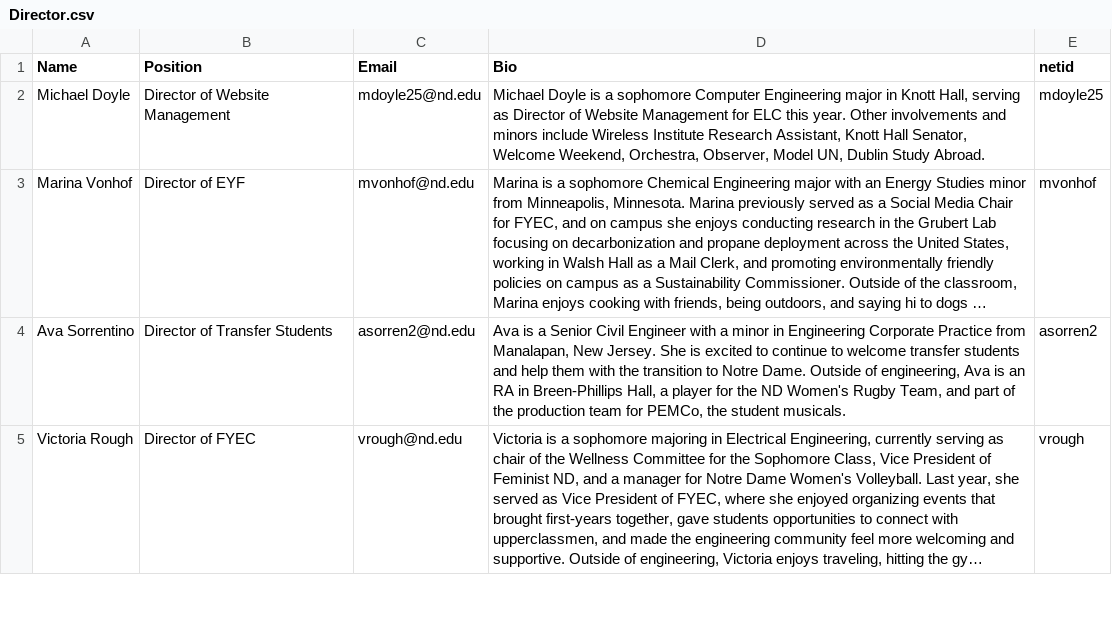
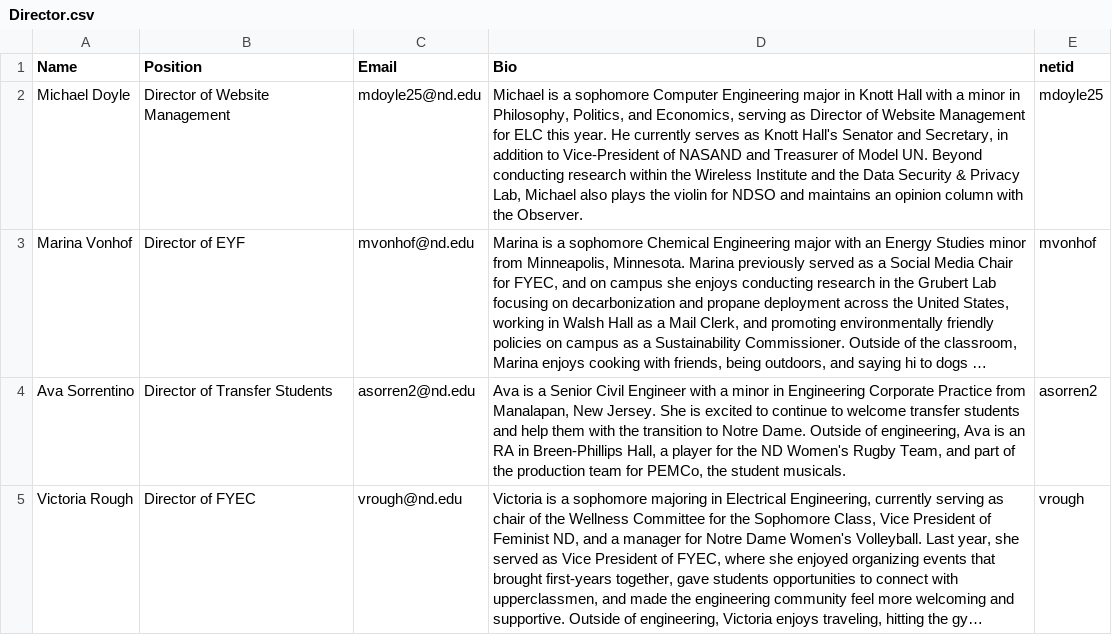
Before and after one commit to ELCND/elc-website, a CSV file: _data/Director.csv, drawn as a sheet; only a part is shown; long unchanged cells end in …; the diff names each change by its address in the sheet, - before the commit and + after, or states it on an @@ line.

Commit message:
Update Director.csv

```diff
--- a/_data/Director.csv
+++ b/_data/Director.csv
-D2 (Bio): Michael Doyle is a sophomore Computer Engineering major in Knott Hall, serving as Director of Website Management for ELC this year. Other involvements and minors include Wireless Institute Research Assistant, Knott Hall Senator, Welcome Weekend, Orchestra, Observer, Model UN, Dublin Study Abroad.
+D2 (Bio): Michael is a sophomore Computer Engineering major in Knott Hall with a minor in Philosophy, Politics, and Economics, serving as Director of Website Management for ELC this year. He currently serves as Knott Hall's Senator and Secretary, in addition to Vice-President of NASAND and Treasurer of Model UN. Beyond conducting research within the Wireless Institute and the Data Security & Privacy Lab, Michael also plays the violin for NDSO and maintains an opinion column with the Observer.
```
